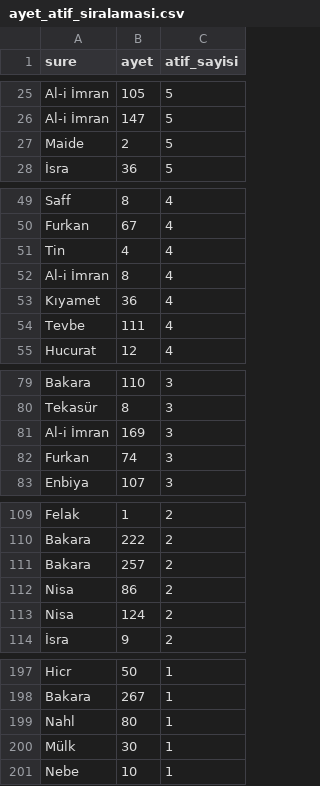
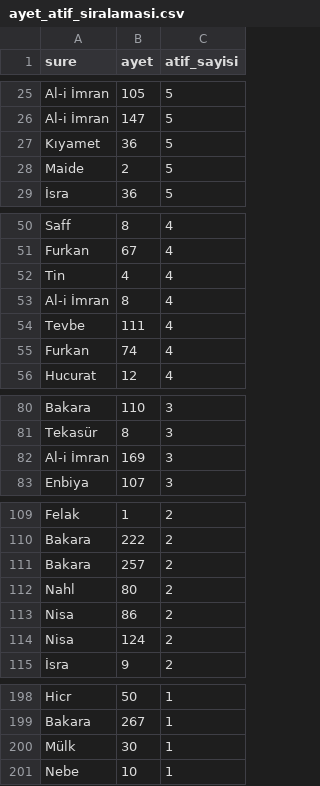
Before and after one commit to cosark1/hutbe-engine, a CSV file: ayet_atif_siralamasi.csv, drawn as a sheet; only a part is shown, gaps mark what is left out; removed rows and columns are numbered as before the commit, all else as after; the diff covers the shown part only; the diff names each change by its address in the sheet, - before the commit and + after, or states it on an @@ line.

```diff
--- a/ayet_atif_siralamasi.csv
+++ b/ayet_atif_siralamasi.csv
+row 27: Kıyamet | 36 | 5
-row 53: Kıyamet | 36 | 4
+row 55: Furkan | 74 | 4
-row 82: Furkan | 74 | 3
+row 112: Nahl | 80 | 2
-row 199: Nahl | 80 | 1
```
Also changed, not shown: 1 added row elsewhere in this file, arastirma/korpus_v2/2026.csv, arastirma/korpus_v2/all.csv, 18 other files.
